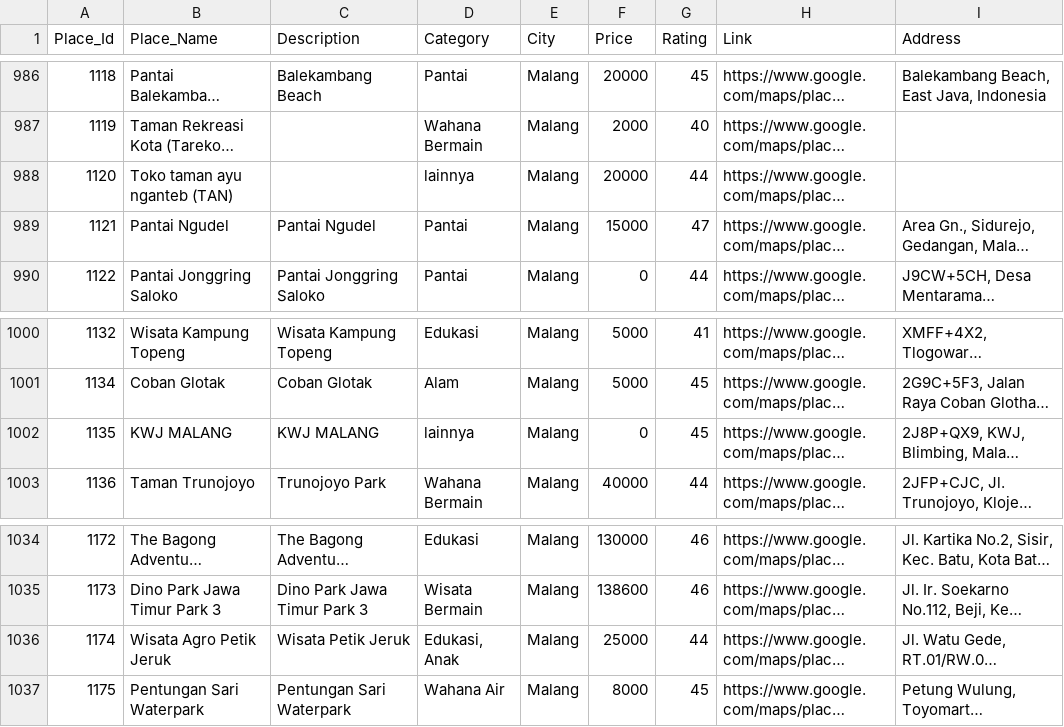
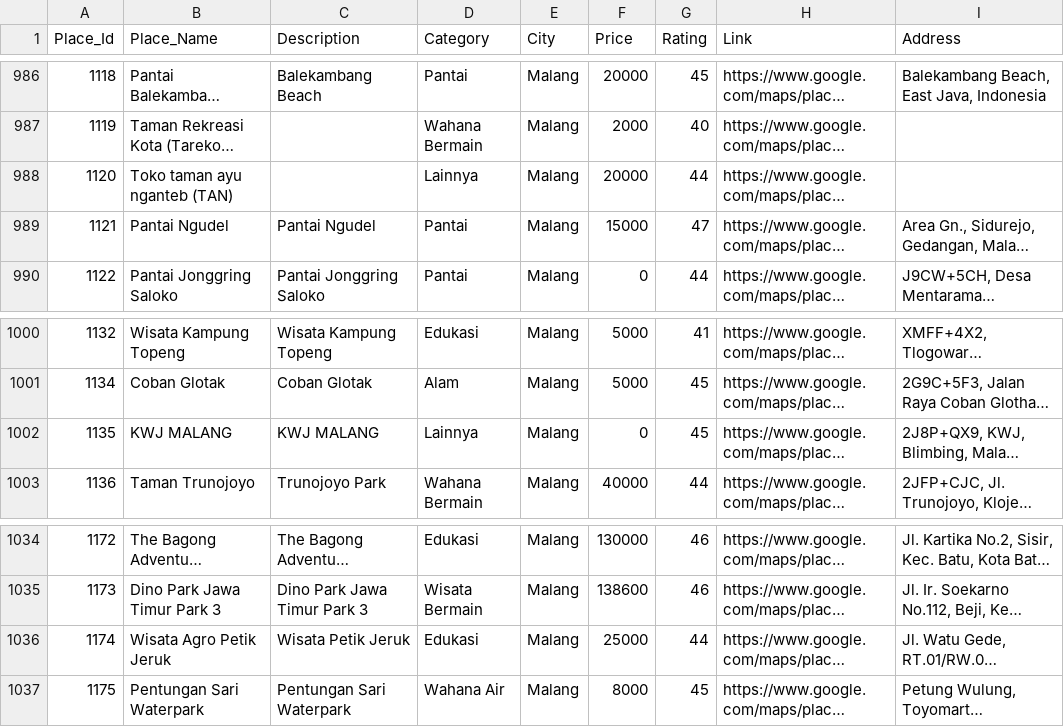
Before and after one commit to Voyageur-Team/Machine-Learning, a CSV file: dataset/places_dataset.csv, drawn as a sheet; only a part is shown, gaps mark what is left out; long unchanged cells end in …; the diff names each change by its address in the sheet, - before the commit and + after, or states it on an @@ line.

Commit message:
Update places_dataset.csv

```diff
--- a/dataset/places_dataset.csv
+++ b/dataset/places_dataset.csv
-D988 (Category): lainnya
+D988 (Category): Lainnya
-D1002 (Category): lainnya
+D1002 (Category): Lainnya
-D1036 (Category): Edukasi, Anak
+D1036 (Category): Edukasi
```
